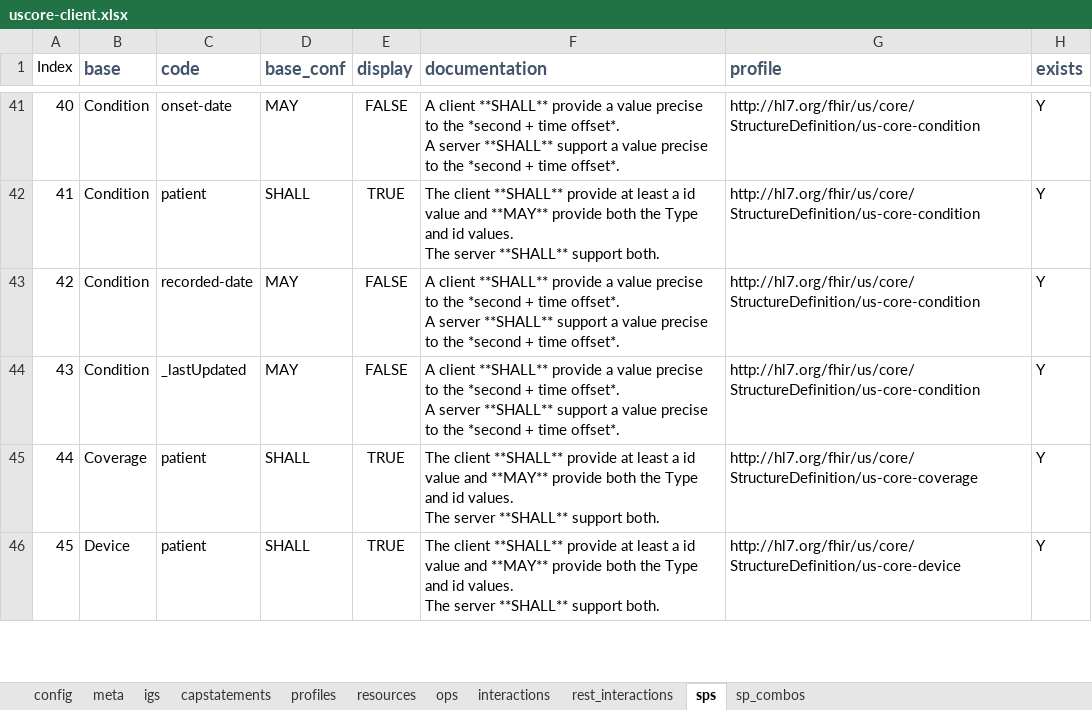
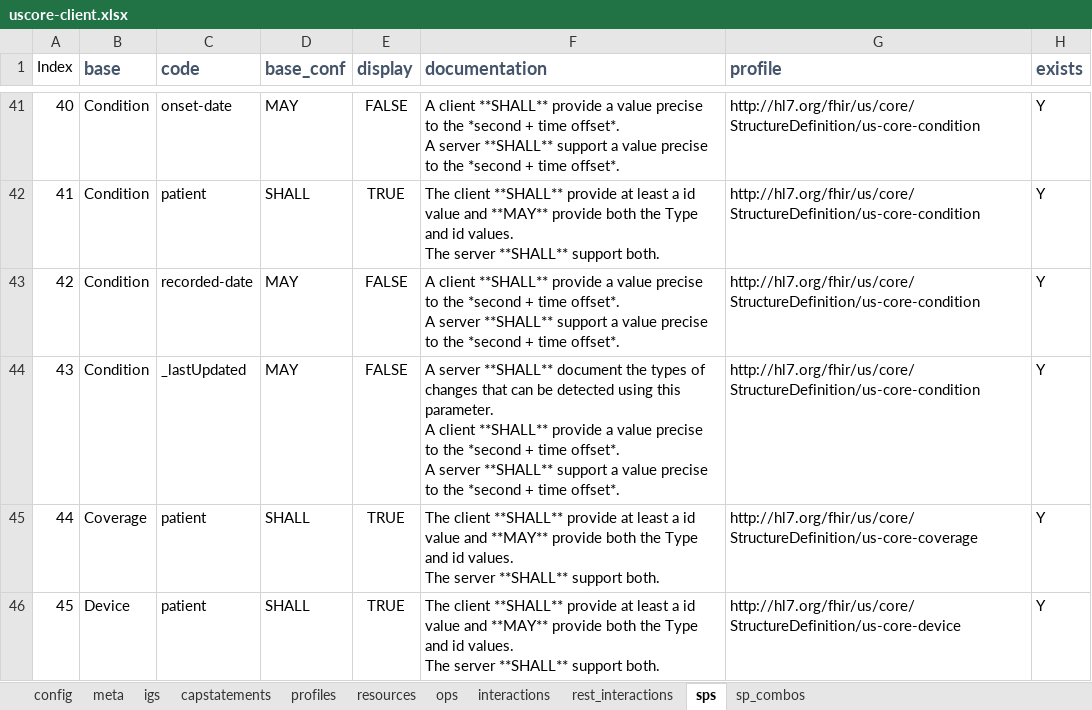
Before and after one commit to HL7/US-Core, an Excel workbook: input/resources_spreadsheets/uscore-client.xlsx, sheet sps, drawn as a sheet; only a part is shown, gaps mark what is left out; values as stored, in another font and other column widths than the file's, no borders; conditional formats not drawn; ↵ is a line break in a cell; the diff covers the shown part only; the diff names each change by its address in the sheet, - before the commit and + after, or states it on an @@ line.

```diff
--- a/input/resources_spreadsheets/uscore-client.xlsx (sheet sps)
+++ b/input/resources_spreadsheets/uscore-client.xlsx (sheet sps)
-F44 (documentation): A client **SHALL**…
+F44 (documentation): A server **SHALL** document the types of changes that can be detected using this parameter. ↵ A client **SHALL**…
```
Also changed, not shown: 3 edited cells elsewhere in this sheet, input/resources_spreadsheets/uscore-server.xlsx, 7 other files.
